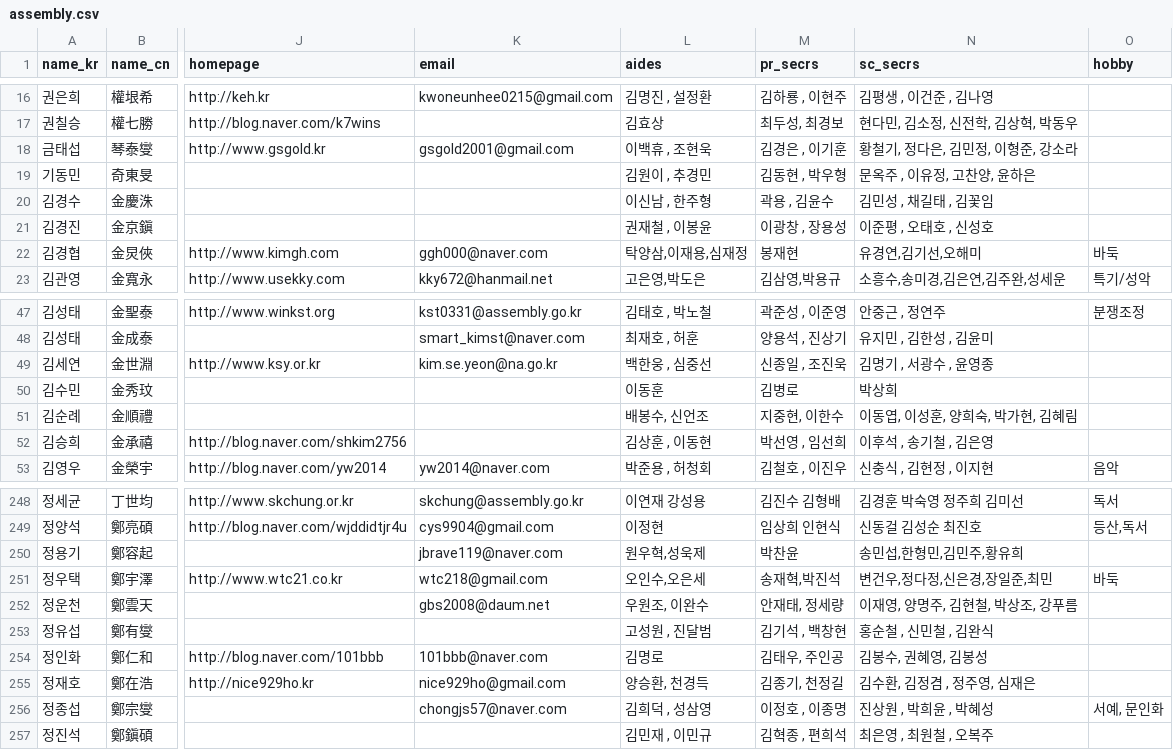
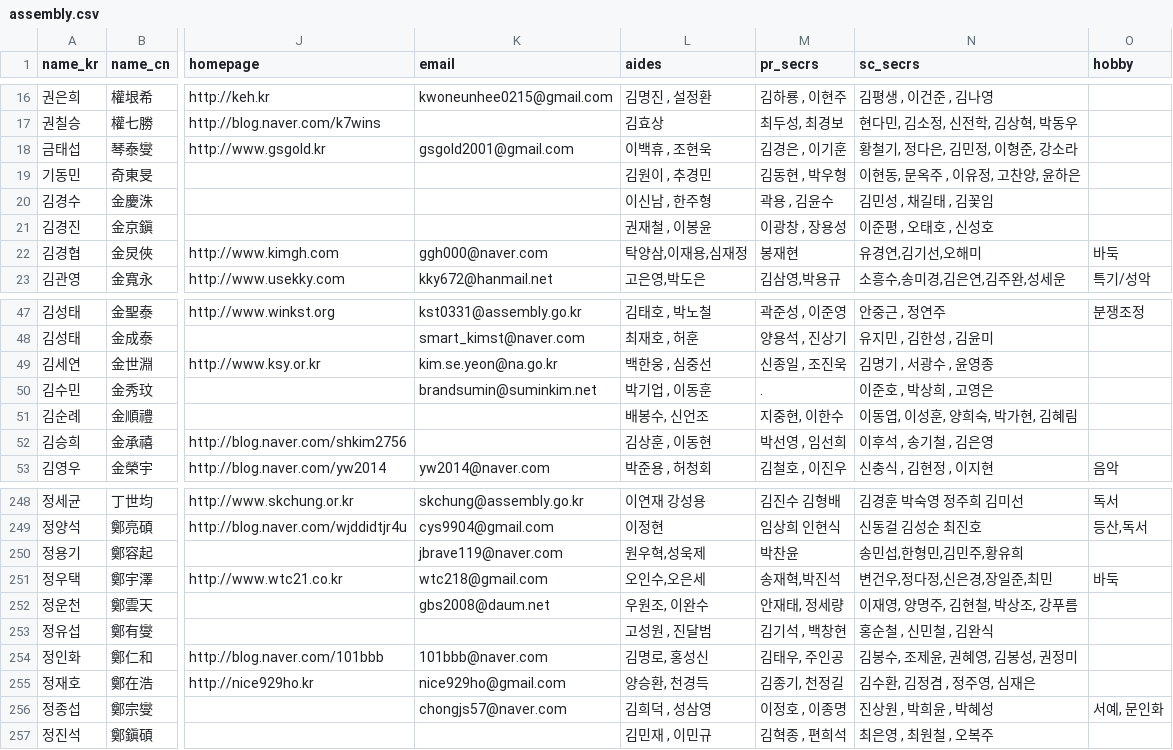
Before and after one commit to teampopong/data-assembly, a CSV file: assembly.csv, drawn as a sheet; only a part is shown, gaps mark what is left out; the diff names each change by its address in the sheet, - before the commit and + after, or states it on an @@ line.

```diff
--- a/assembly.csv
+++ b/assembly.csv
-N19 (sc_secrs): 문옥주 , 이유정, 고찬양, 윤하은
+N19 (sc_secrs): 이현동, 문옥주 , 이유정, 고찬양, 윤하은
-K50 (email): (empty)
+K50 (email): brandsumin@suminkim.net
-L50 (aides): 이동훈
+L50 (aides): 박기업 , 이동훈
-M50 (pr_secrs): 김병로
+M50 (pr_secrs): .
-N50 (sc_secrs): 박상희
+N50 (sc_secrs): 이준호 , 박상희 , 고영은
-L254 (aides): 김명로
+L254 (aides): 김명로, 홍성신
-N254 (sc_secrs): 김봉수, 권혜영, 김봉성
+N254 (sc_secrs): 김봉수, 조제윤, 권혜영, 김봉성, 권정미
```
Also changed, not shown: committees/committee_list_산업통상자원위원회.csv, 1 other file.
